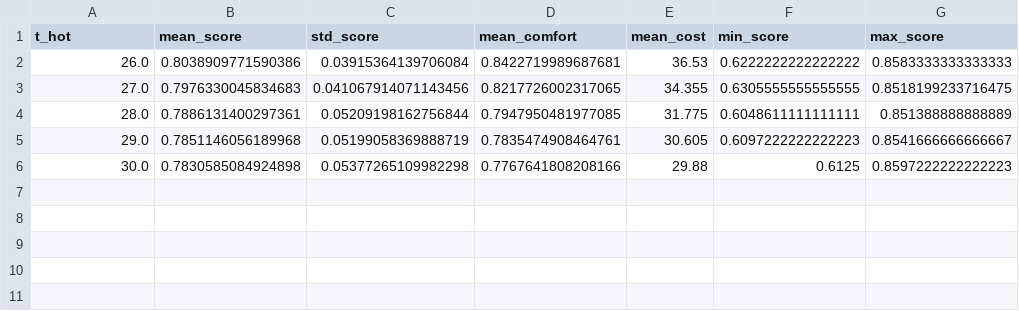
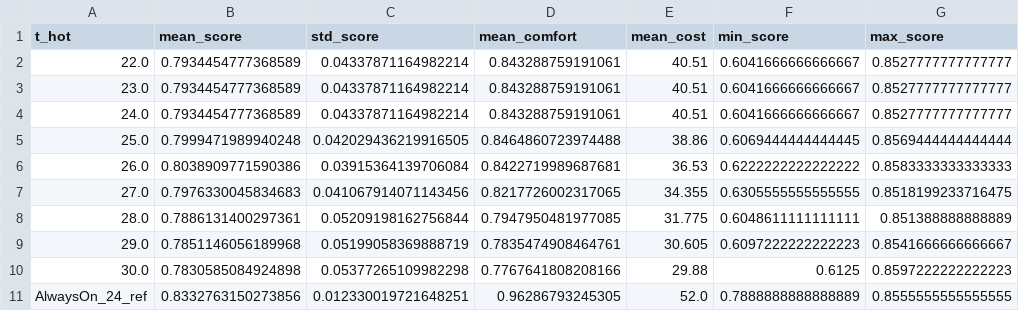
Before and after one commit to Shagun-Thakur/smart-home-openenv, a CSV file: results/baseline_design.csv, drawn as a sheet; the diff names each change by its address in the sheet, - before the commit and + after, or states it on an @@ line.

Commit message:
fix(baselines): expand precool grid search to 22-30C on design seeds confirming interior optimum at 26C and record AlwaysOn_24 reference

```diff
--- a/results/baseline_design.csv
+++ b/results/baseline_design.csv
+row 2: 22.0 | 0.7934454777368589 | 0.04337871164982214 | 0.843288759191061 | 40.51 | 0.6041666666666667 | 0.8527777777777777
+row 3: 23.0 | 0.7934454777368589 | 0.04337871164982214 | 0.843288759191061 | 40.51 | 0.6041666666666667 | 0.8527777777777777
+row 4: 24.0 | 0.7934454777368589 | 0.04337871164982214 | 0.843288759191061 | 40.51 | 0.6041666666666667 | 0.8527777777777777
+row 5: 25.0 | 0.7999471989940248 | 0.042029436219916505 | 0.8464860723974488 | 38.86 | 0.6069444444444445 | 0.8569444444444444
+row 11: AlwaysOn_24_ref | 0.8332763150273856 | 0.012330019721648251 | 0.96286793245305 | 52.0 | 0.7888888888888889 | 0.8555555555555555
```
Also changed, not shown: 1 other file.
